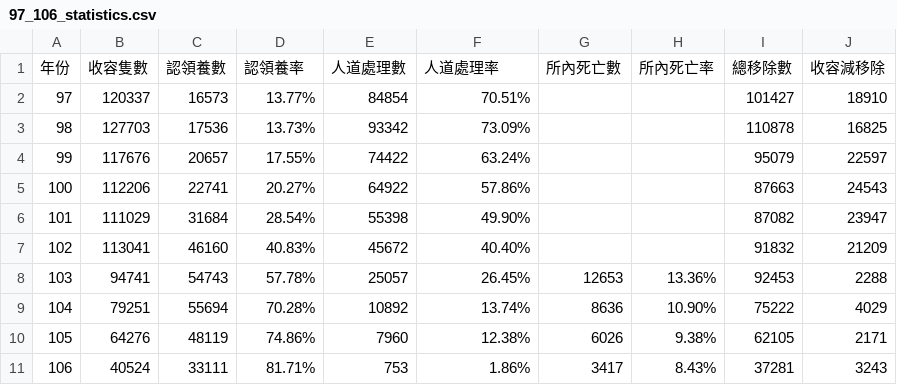
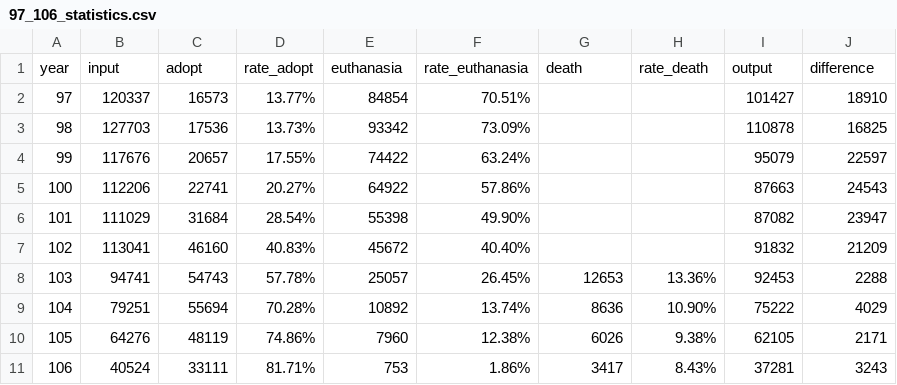
Before and after one commit to iamkailan/D06222008, a CSV file: 97_106_statistics.csv, drawn as a sheet; removed rows and columns are numbered as before the commit, all else as after; the diff names each change by its address in the sheet, - before the commit and + after, or states it on an @@ line.

Commit message:
Update 97_106_statistics.csv

```diff
--- a/97_106_statistics.csv
+++ b/97_106_statistics.csv
-row 1: 年份 | 收容隻數 | 認領養數 | 認領養率 | 人道處理數 | 人道處理率 | 所內死亡數 | 所內死亡率 | 總移除數 | 收容減移除
+row 1: year | input | adopt | rate_adopt | euthanasia | rate_euthanasia | death | rate_death | output | difference
```
